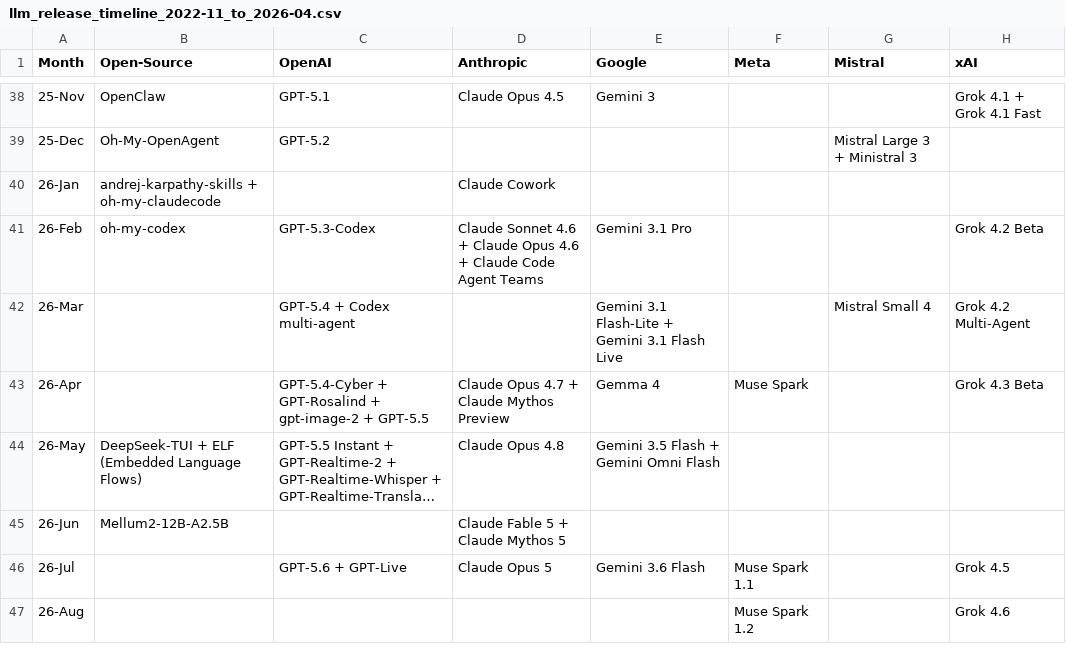
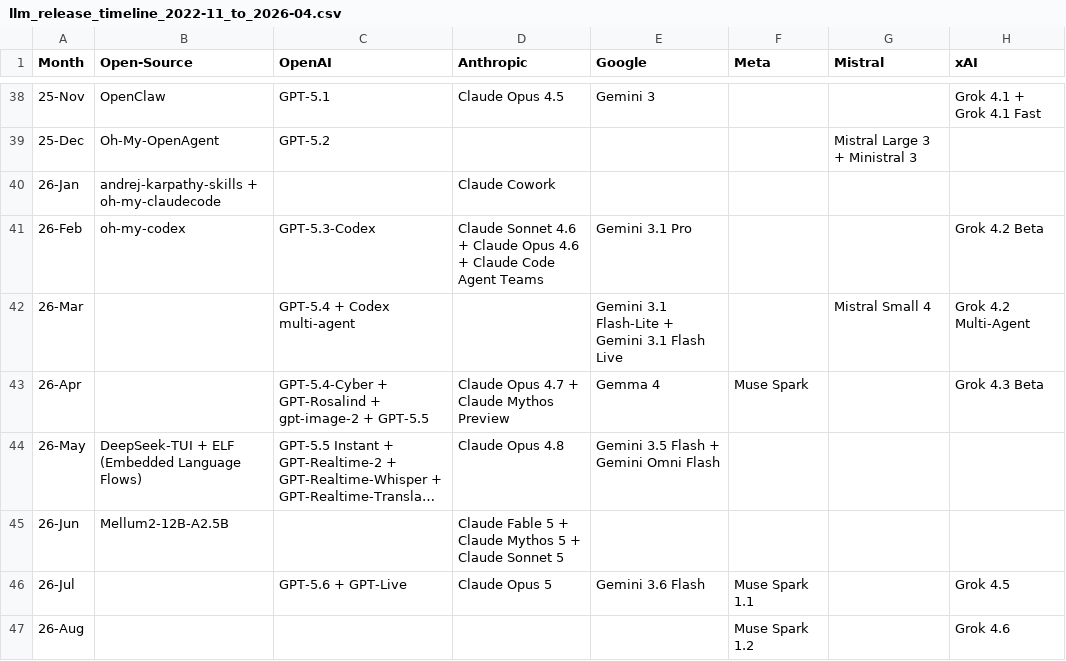
Before and after one commit to Physics-Lee/Monthly_Table_of_LLM_Releasing, a CSV file: llm_release_timeline_2022-11_to_2026-04.csv, drawn as a sheet; only a part is shown, gaps mark what is left out; long unchanged cells end in …; the diff names each change by its address in the sheet, - before the commit and + after, or states it on an @@ line.

Commit message:
data: add Anthropic Claude Sonnet 5 (Jun 30) - found via AA top20 audit

```diff
--- a/llm_release_timeline_2022-11_to_2026-04.csv
+++ b/llm_release_timeline_2022-11_to_2026-04.csv
-D45 (Anthropic): Claude Fable 5 + Claude Mythos 5
+D45 (Anthropic): Claude Fable 5 + Claude Mythos 5 + Claude Sonnet 5
```
Also changed, not shown: 3 other files.
